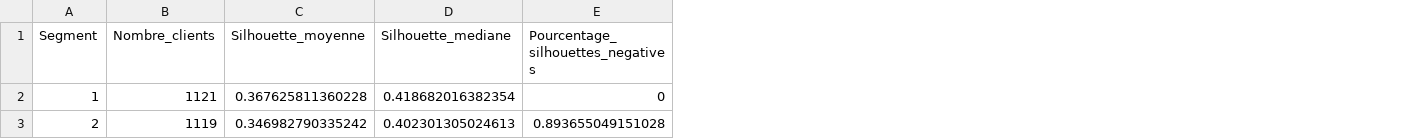
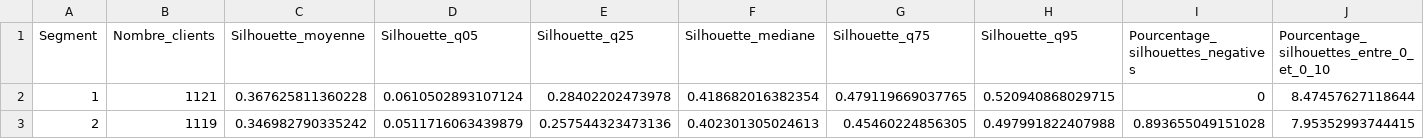
Before and after one commit to WADE57/customer_personality_analysis, a CSV file: reports/segmentation/diagnostic_silhouette_segments.csv, drawn as a sheet; the diff names each change by its address in the sheet, - before the commit and + after, or states it on an @@ line.

```diff
--- a/reports/segmentation/diagnostic_silhouette_segments.csv
+++ b/reports/segmentation/diagnostic_silhouette_segments.csv
+column D (Silhouette_q05), rows 2-3: 0.0610502893107124 | 0.0511716063439879
+column E (Silhouette_q25), rows 2-3: 0.28402202473978 | 0.257544323473136
+column G (Silhouette_q75), rows 2-3: 0.479119669037765 | 0.45460224856305
+column H (Silhouette_q95), rows 2-3: 0.520940868029715 | 0.497991822407988
+column J, rows 1-3: Pourcentage_silhouettes_entre_0_et_0_10 | 8.47457627118644 | 7.95352993744415
```
Also changed, not shown: reports/segmentation/profils_kmeans_cah.csv, reports/segmentation/profils_segments.csv, 16 other files.
